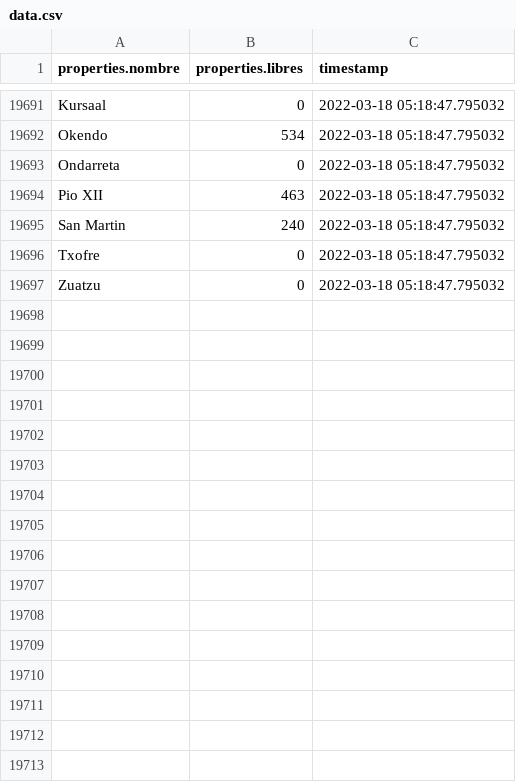
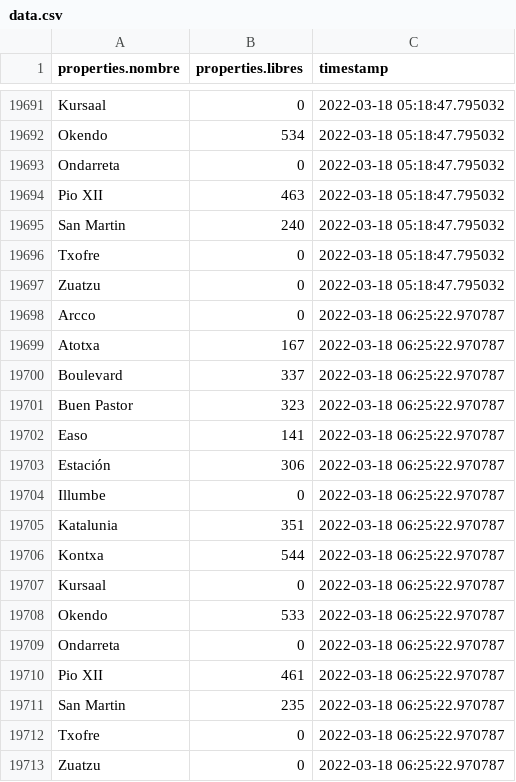
Before and after one commit to anderfernandez/Donostia-empty-parking-lots-forecast, a CSV file: data/data.csv, drawn as a sheet; only a part is shown, gaps mark what is left out; the diff names each change by its address in the sheet, - before the commit and + after, or states it on an @@ line.

Commit message:
Automatically updated data

```diff
--- a/data/data.csv
+++ b/data/data.csv
+row 19698: Arcco | 0 | 2022-03-18 06:25:22.970787
+row 19699: Atotxa | 167 | 2022-03-18 06:25:22.970787
+row 19700: Boulevard | 337 | 2022-03-18 06:25:22.970787
+row 19701: Buen Pastor | 323 | 2022-03-18 06:25:22.970787
+row 19702: Easo | 141 | 2022-03-18 06:25:22.970787
+row 19703: Estación | 306 | 2022-03-18 06:25:22.970787
+row 19704: Illumbe | 0 | 2022-03-18 06:25:22.970787
+row 19705: Katalunia | 351 | 2022-03-18 06:25:22.970787
+row 19706: Kontxa | 544 | 2022-03-18 06:25:22.970787
+row 19707: Kursaal | 0 | 2022-03-18 06:25:22.970787
+row 19708: Okendo | 533 | 2022-03-18 06:25:22.970787
+row 19709: Ondarreta | 0 | 2022-03-18 06:25:22.970787
+row 19710: Pio XII | 461 | 2022-03-18 06:25:22.970787
+row 19711: San Martin | 235 | 2022-03-18 06:25:22.970787
+row 19712: Txofre | 0 | 2022-03-18 06:25:22.970787
+row 19713: Zuatzu | 0 | 2022-03-18 06:25:22.970787
```
